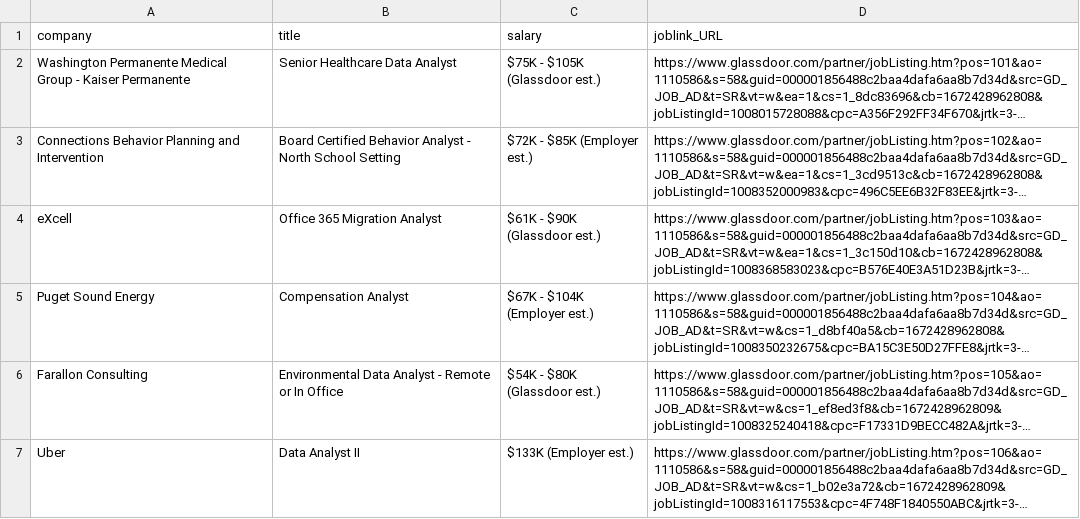
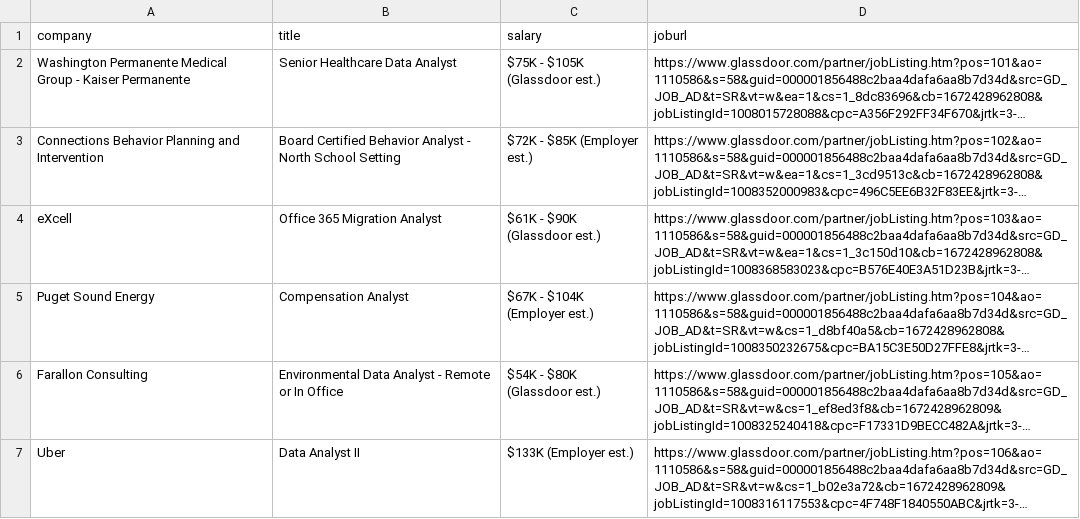
Before and after one commit to YunlouTeng/Data-Analyst-Salary-Predictor, a CSV file: URLs/Data_Analyst/DA_Seattle.csv, drawn as a sheet; only a part is shown; long unchanged cells end in …; the diff names each change by its address in the sheet, - before the commit and + after, or states it on an @@ line.

```diff
--- a/URLs/Data_Analyst/DA_Seattle.csv
+++ b/URLs/Data_Analyst/DA_Seattle.csv
-D1: joblink_URL
+D1: joburl
```
Also changed, not shown: URLs/Data_Analyst/DA_Chicago.csv, 4 other files.
